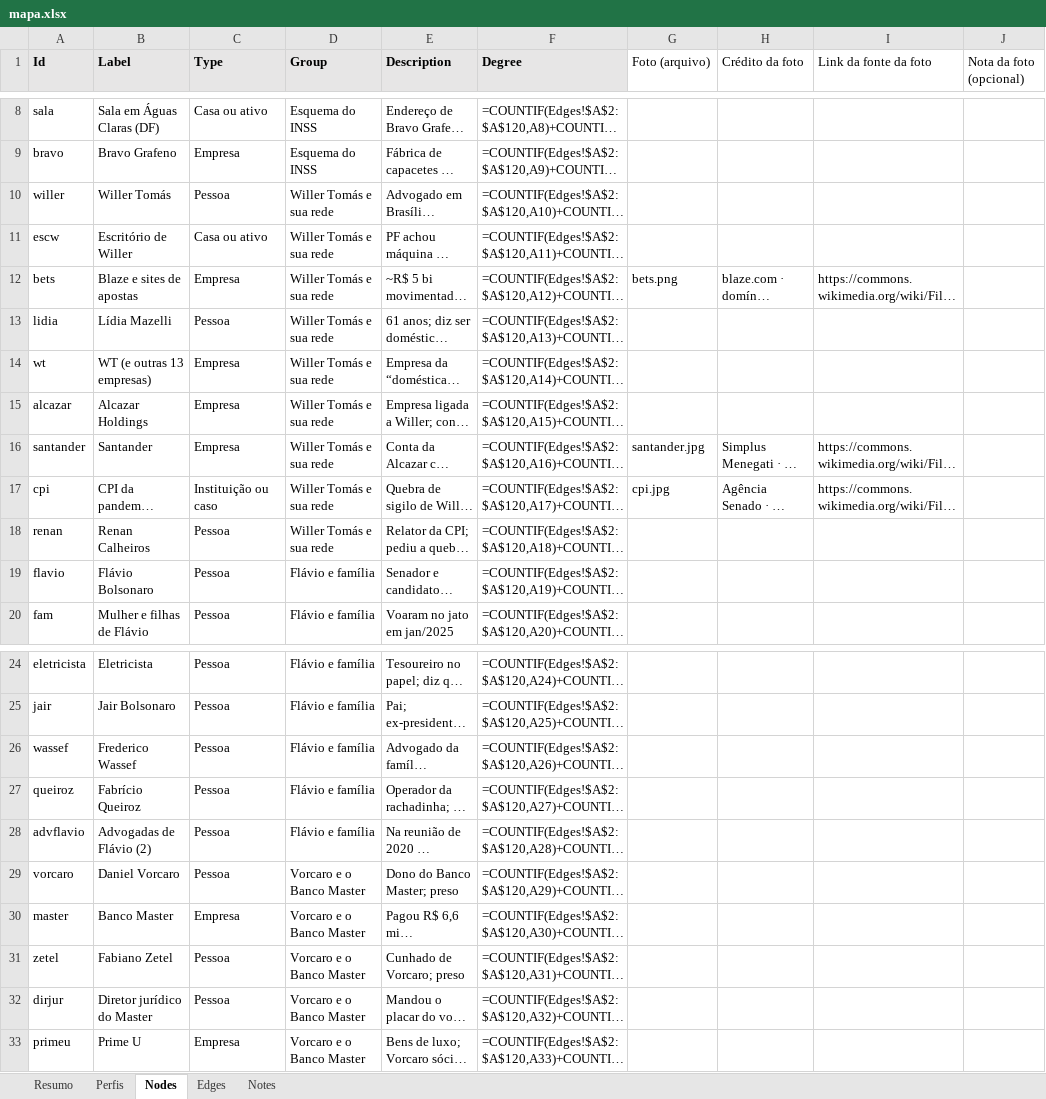
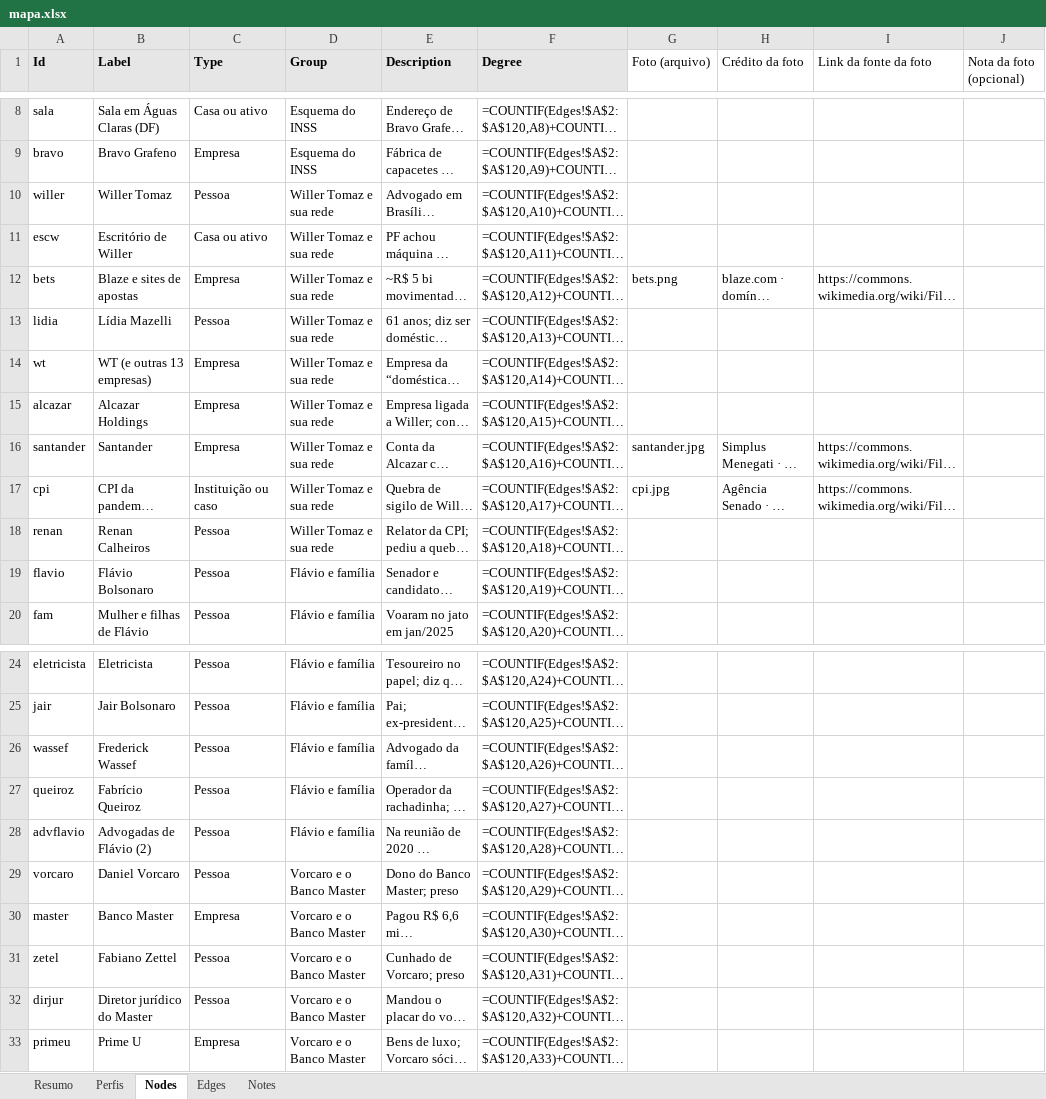
Before and after one commit to isisbramos/mapa-envolvidos-conexoes, an Excel workbook: data/mapa.xlsx, sheet Nodes, drawn as a sheet; only a part is shown, gaps mark what is left out; long unchanged cells end in …; values as stored, in another font and other column widths than the file's, no borders; formulas without a stored value are shown as written; the diff names each change by its address in the sheet, - before the commit and + after, or states it on an @@ line.

```diff
--- a/data/mapa.xlsx (sheet Nodes)
+++ b/data/mapa.xlsx (sheet Nodes)
-B10 (Label): Willer Tomás
+B10 (Label): Willer Tomaz
-D10:D18 (Group): Willer Tomás e sua rede
+D10:D18 (Group): Willer Tomaz e sua rede
-B26 (Label): Frederico Wassef
+B26 (Label): Frederick Wassef
-B31 (Label): Fabiano Zetel
+B31 (Label): Fabiano Zettel
```
Also changed, not shown: sheet Perfis, 1 other file.
